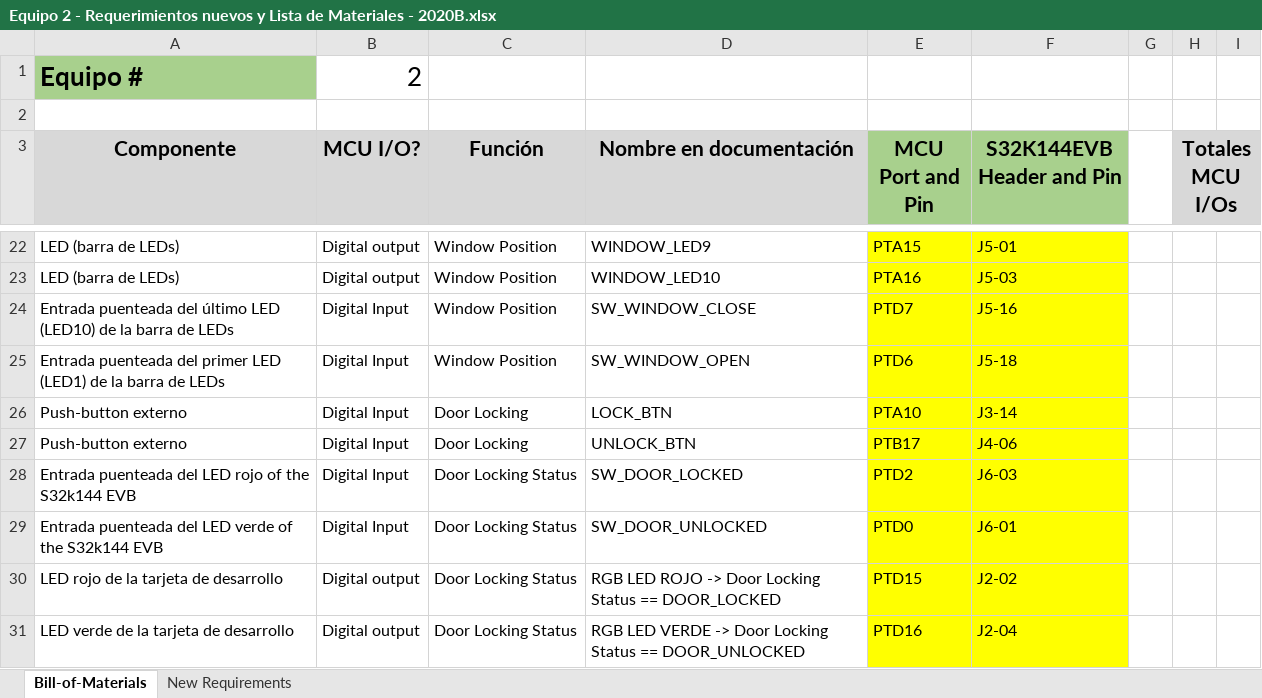
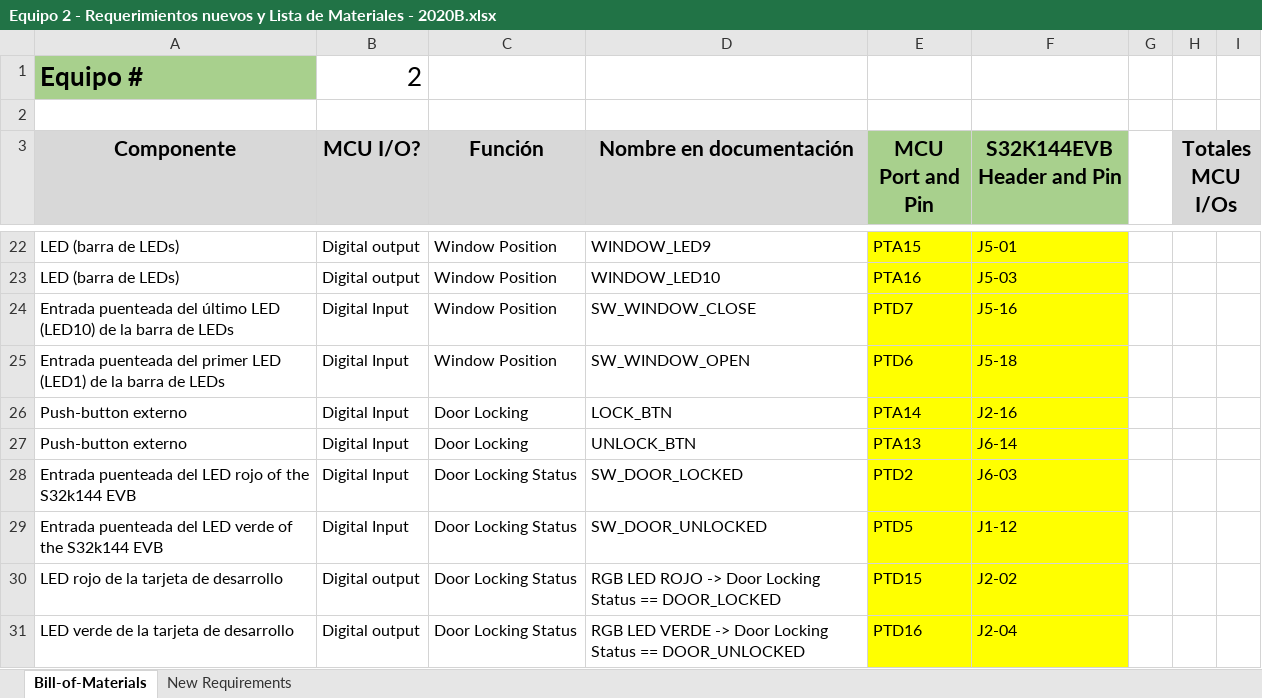
Before and after one commit to ArielGP/PruebaBin, an Excel workbook: Equipo 2 - Requerimientos nuevos y Lista de Materiales - 2020B.xlsx, sheet Bill-of-Materials, drawn as a sheet; only a part is shown, gaps mark what is left out; values as stored, in another font and other column widths than the file's, no borders; charts and pictures not drawn; the diff names each change by its address in the sheet, - before the commit and + after, or states it on an @@ line.

Commit message:
SE ACTUALIZA DISTRIBUCION DE PINES

```diff
--- a/Equipo 2 - Requerimientos nuevos y Lista de Materiales - 2020B.xlsx (sheet Bill-of-Materials)
+++ b/Equipo 2 - Requerimientos nuevos y Lista de Materiales - 2020B.xlsx (sheet Bill-of-Materials)
-E26 (MCU Port and Pin): PTA10
+E26 (MCU Port and Pin): PTA14
-F26 (S32K144EVB Header and Pin): J3-14
+F26 (S32K144EVB Header and Pin): J2-16
-E27 (MCU Port and Pin): PTB17
+E27 (MCU Port and Pin): PTA13
-F27 (S32K144EVB Header and Pin): J4-06
+F27 (S32K144EVB Header and Pin): J6-14
-E29 (MCU Port and Pin): PTD0
+E29 (MCU Port and Pin): PTD5
-F29 (S32K144EVB Header and Pin): J6-01
+F29 (S32K144EVB Header and Pin): J1-12
```
